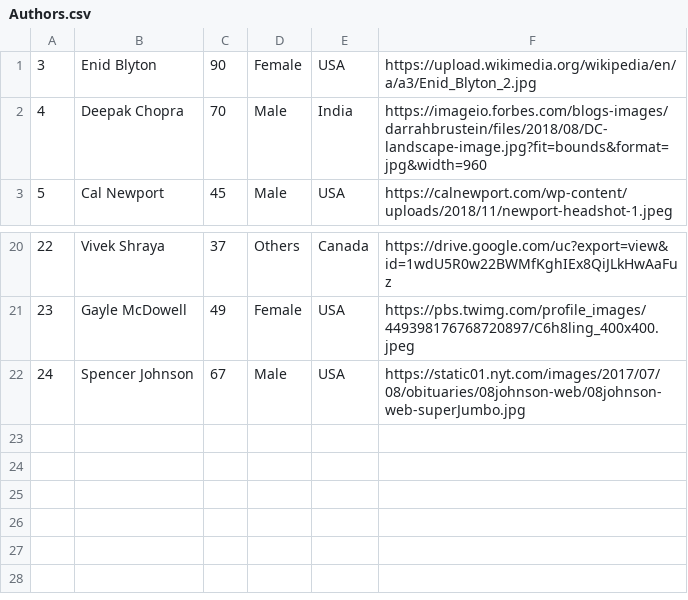
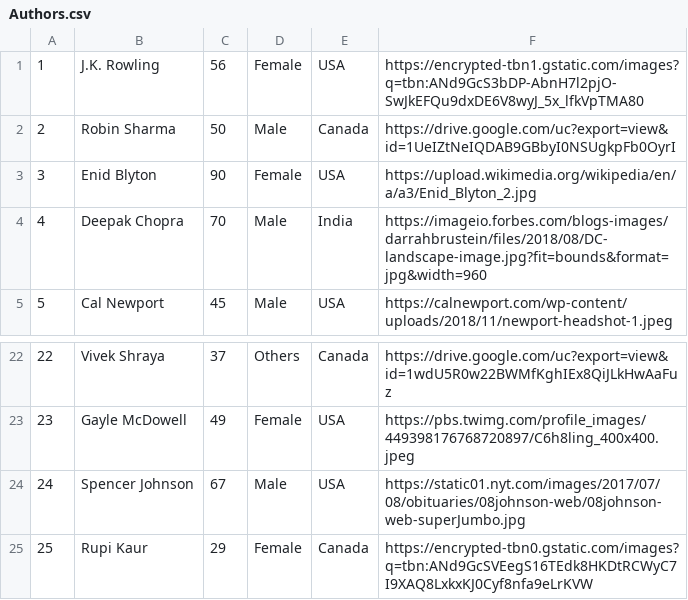
Before and after one commit to iamtanay7/book-catalogue-django, a CSV file: Authors.csv, drawn as a sheet; only a part is shown, gaps mark what is left out.

```diff
--- a/Authors.csv
+++ b/Authors.csv
@@ -1 +1,3 @@
+1,J.K. Rowling,56,Female,USA,https://encrypted-tbn1.gstatic.com/images?q=tbn:ANd9GcS3bDP-AbnH7l2pjO-SwJkEFQu9dxDE6V8wyJ_5x_lfkVpTMA80
+2,Robin Sharma,50,Male,Canada,https://drive.google.com/uc?export=view&id=1UeIZtNeIQDAB9GBbyI0NSUgkpFb0OyrI
 3,Enid Blyton,90,Female,USA,https://upload.wikimedia.org/wikipedia/en/a/a3/Enid_Blyton_2.jpg
@@ -22 +24,2 @@
 24,Spencer Johnson,67,Male,USA,https://static01.nyt.com/images/2017/07/08/obituaries/08johnson-web/08johnson-web-superJumbo.jpg
+25,Rupi Kaur,29,Female,Canada,https://encrypted-tbn0.gstatic.com/images?q=tbn:ANd9GcSVEegS16TEdk8HKDtRCWyC7I9XAQ8LxkxKJ0Cyf8nfa9eLrKVW
```
Also changed, not shown: Books.csv, 4 other files.
